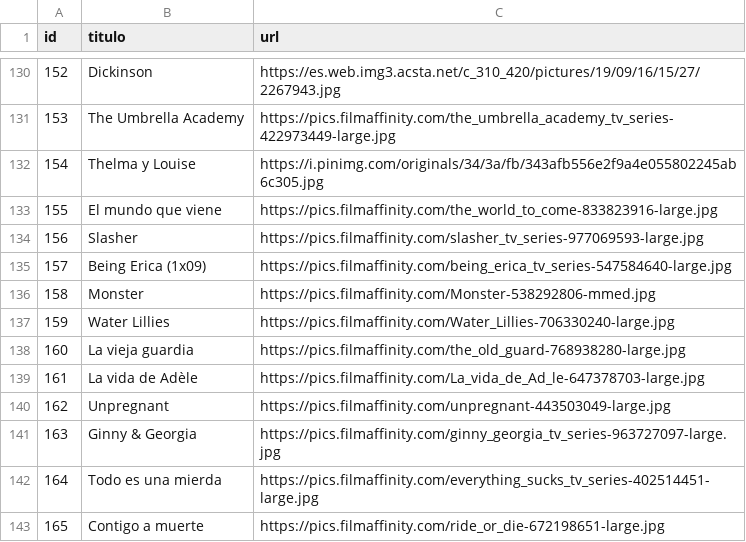
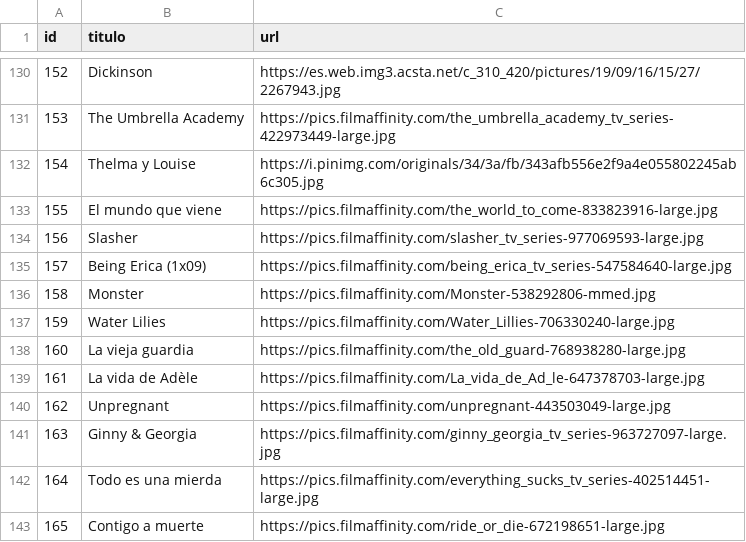
Before and after one commit to Chekerface/Safoteca, a CSV file: data/posters.csv, drawn as a sheet; only a part is shown, gaps mark what is left out.

```diff
--- a/data/posters.csv
+++ b/data/posters.csv
@@ -136,3 +136,3 @@ id,titulo,url
 158,Monster,https://pics.filmaffinity.com/Monster-538292806-mmed.jpg
-159,Water Lillies,https://pics.filmaffinity.com/Water_Lillies-706330240-large.jpg
+159,Water Lilies,https://pics.filmaffinity.com/Water_Lillies-706330240-large.jpg
 160,La vieja guardia,https://pics.filmaffinity.com/the_old_guard-768938280-large.jpg
```
Also changed, not shown: 1 other file.
